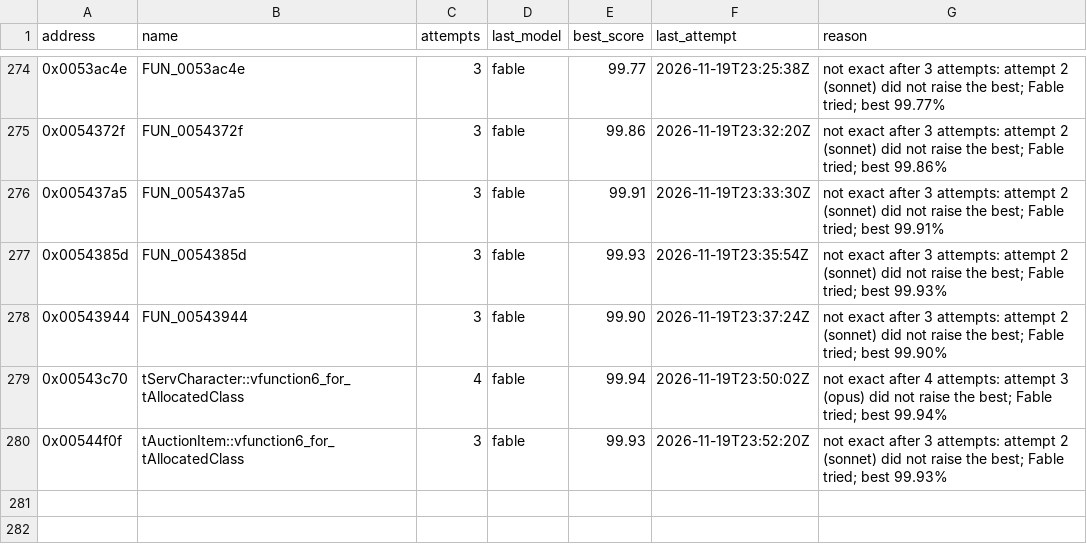
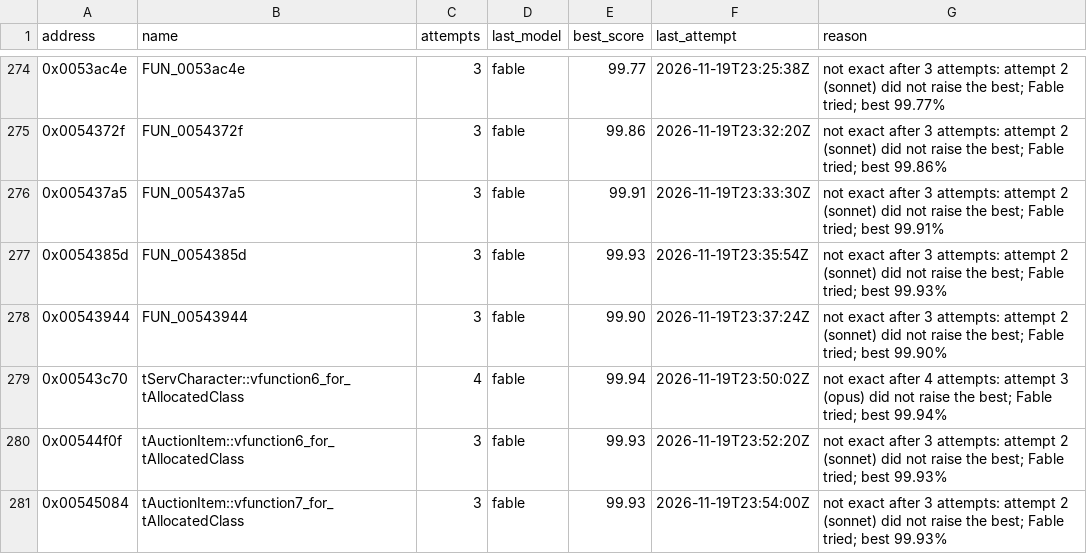
Before and after one commit to marinohardin/SFC2-decomp, a TSV file: analysis/results/difficult_functions.tsv, drawn as a sheet; only a part is shown, gaps mark what is left out.

Commit message:
chore(harness): list tAuctionItem::vfunction7_for_tAllocatedClass (0x00545084) as difficult
Not exact after every attempt the stop rule gives; best and last attempt in analysis/results/difficult_functions.tsv.

```diff
--- a/analysis/results/difficult_functions.tsv
+++ b/analysis/results/difficult_functions.tsv
@@ -280 +280,2 @@ address	name	attempts	last_model	best_score	last_attempt	reason
 0x00544f0f	tAuctionItem::vfunction6_for_tAllocatedClass	3	fable	99.93	2026-11-19T23:52:20Z	not exact after 3 attempts: attempt 2 (sonnet) did not raise the best; Fable tried; best 99.93%
+0x00545084	tAuctionItem::vfunction7_for_tAllocatedClass	3	fable	99.93	2026-11-19T23:54:00Z	not exact after 3 attempts: attempt 2 (sonnet) did not raise the best; Fable tried; best 99.93%
```
Also changed, not shown: analysis/results/revisit_functions.tsv.
